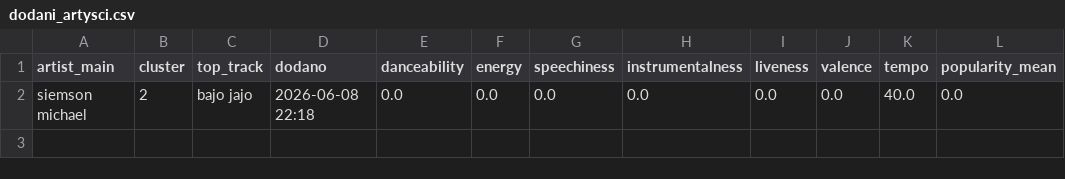
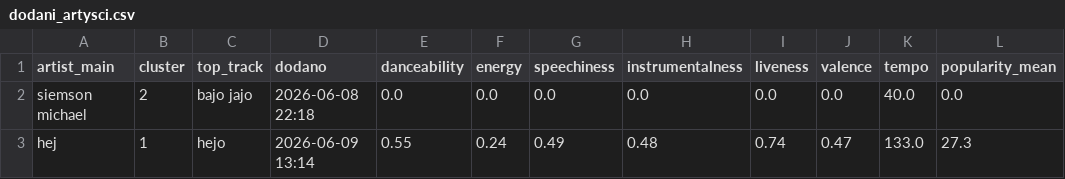
Before and after one commit to Qubozaur/EDIprojekt, a CSV file: data/dodani_artysci.csv, drawn as a sheet; the diff names each change by its address in the sheet, - before the commit and + after, or states it on an @@ line.

```diff
--- a/data/dodani_artysci.csv
+++ b/data/dodani_artysci.csv
+row 3: hej | 1 | hejo | 2026-06-09 13:14 | 0.55 | 0.24 | 0.49 | 0.48 | 0.74 | 0.47 | 133.0 | 27.3
```
Also changed, not shown: 7 other files.
